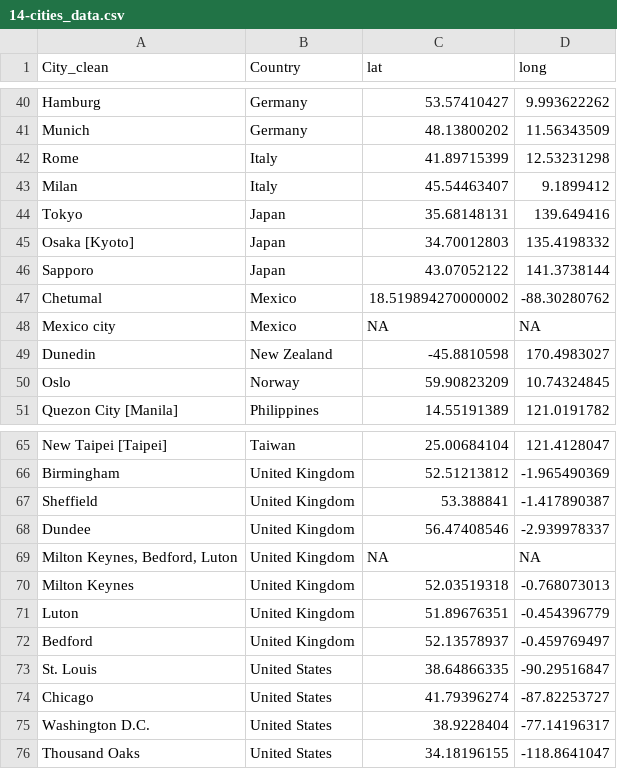
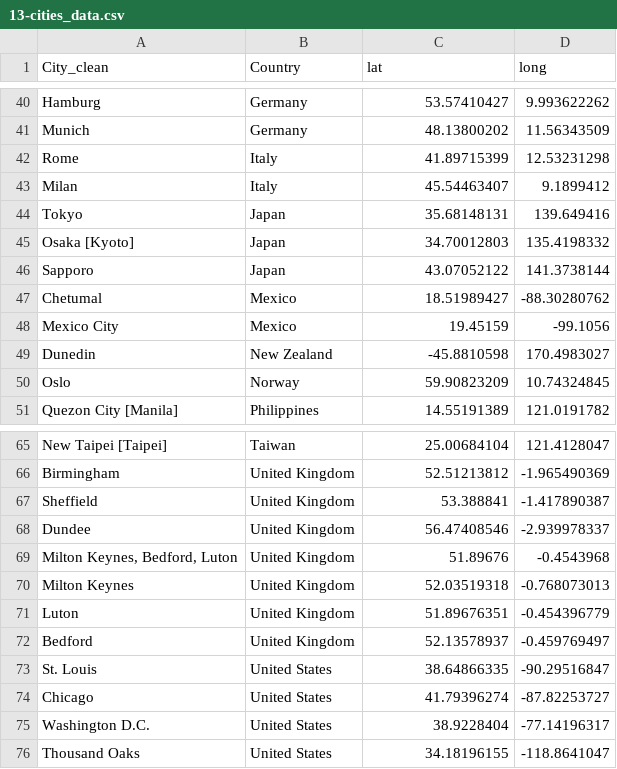
Before and after one commit to drewhabrich/MetaUrbanConn, a CSV file: data/13-cities_data.csv (was data/14-cities_data.csv), drawn as a sheet; only a part is shown, gaps mark what is left out.

```diff
--- a/data/14-cities_data.csv
+++ b/data/13-cities_data.csv
@@ -46,4 +46,4 @@ Osaka [Kyoto],Japan,34.70012803,135.4198332
 Sapporo,Japan,43.07052122,141.3738144
-Chetumal,Mexico,18.519894270000002,-88.30280762
-Mexico city,Mexico,NA,NA
+Chetumal,Mexico,18.51989427,-88.30280762
+Mexico City,Mexico,19.45159,-99.1056
 Dunedin,New Zealand,-45.8810598,170.4983027
@@ -68,3 +68,3 @@ Sheffield,United Kingdom,53.388841,-1.417890387
 Dundee,United Kingdom,56.47408546,-2.939978337
-"Milton Keynes, Bedford, Luton",United Kingdom,NA,NA
+"Milton Keynes, Bedford, Luton",United Kingdom,51.89676,-0.4543968
 Milton Keynes,United Kingdom,52.03519318,-0.768073013
```
Also changed, not shown: data/12-effectsize_data.csv, 6 other files.
